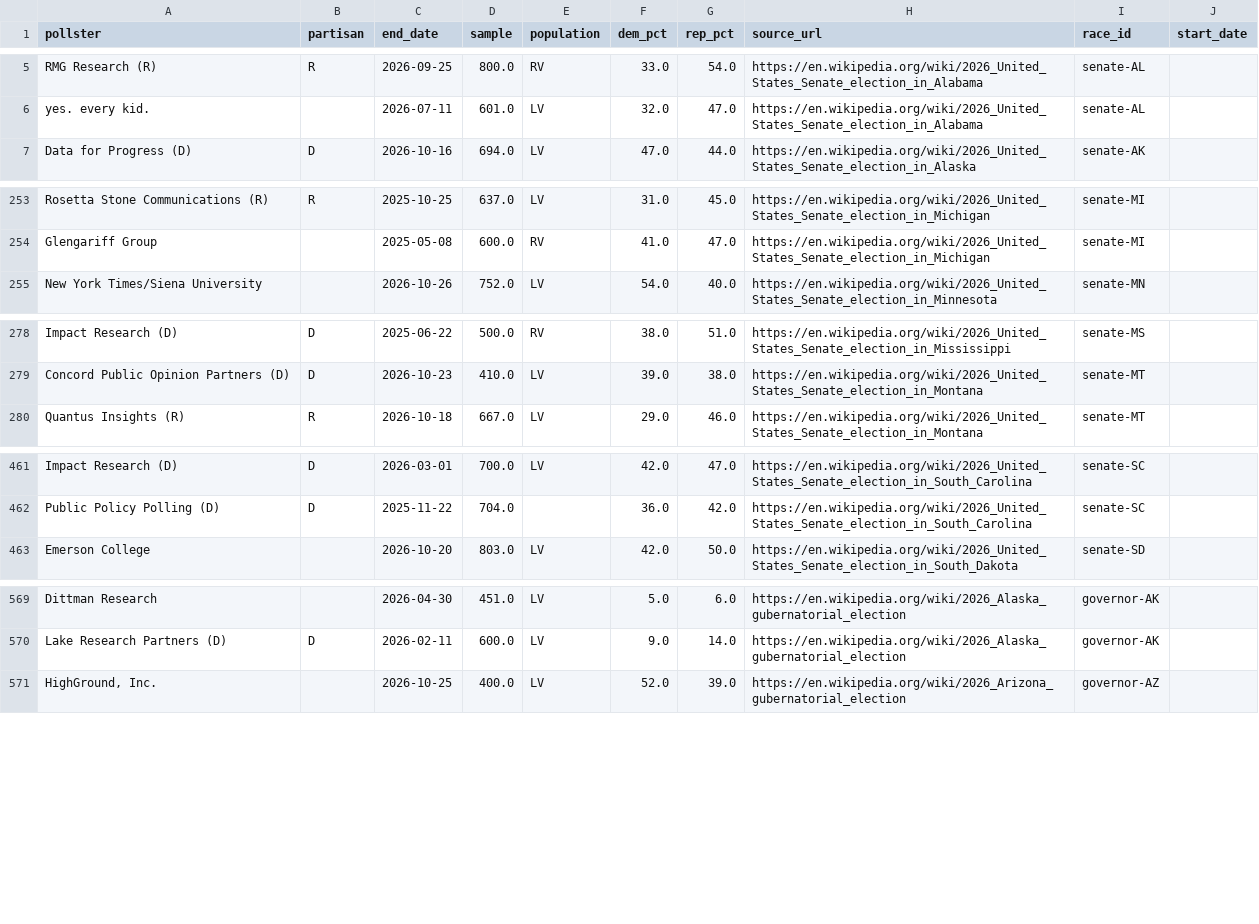
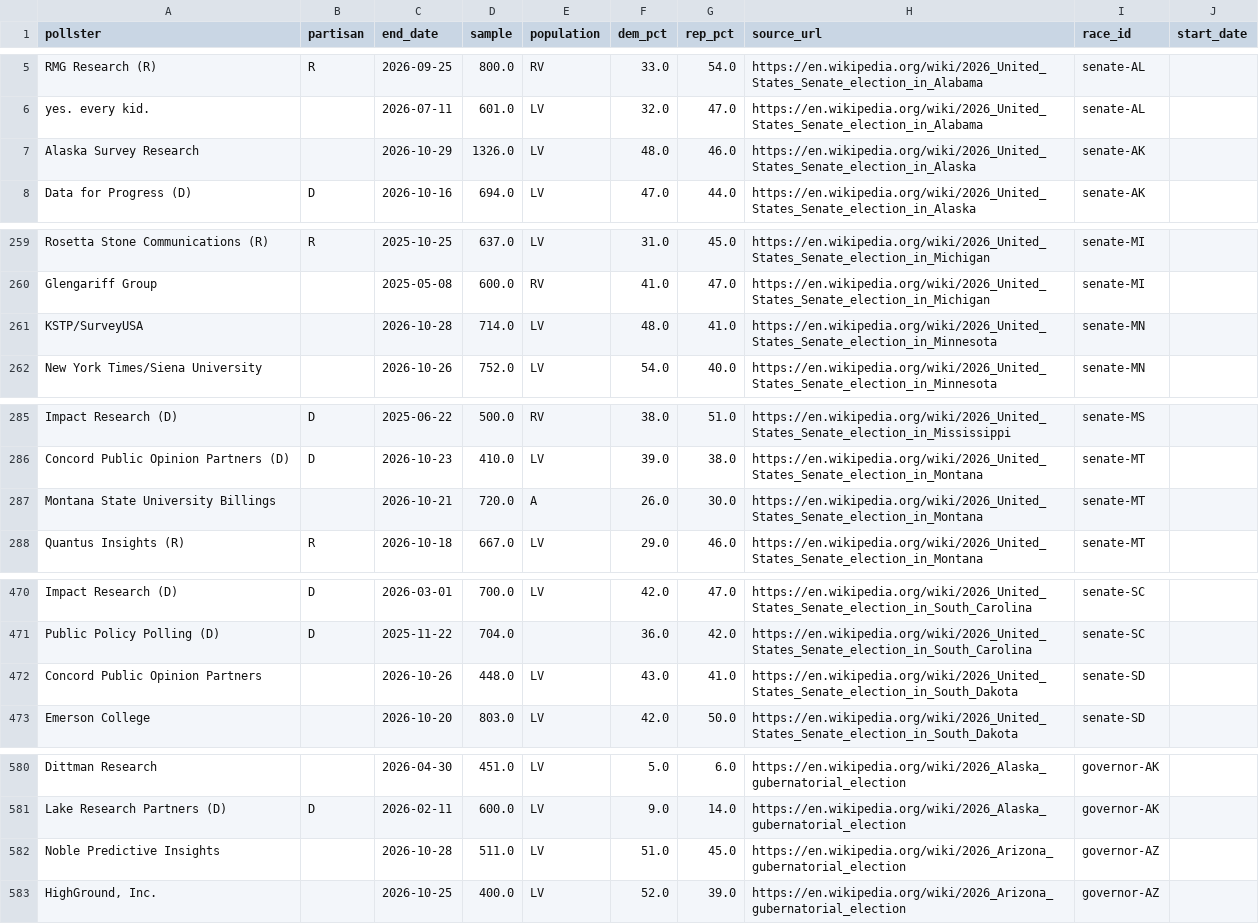
Before and after one commit to pilkingtone/electable, a CSV file: data/processed/polls.csv, drawn as a sheet; only a part is shown, gaps mark what is left out; the diff covers the shown part only.

```diff
--- a/data/processed/polls.csv
+++ b/data/processed/polls.csv
@@ -6,2 +6,3 @@ RMG Research (R),R,2026-09-25,800.0,RV,33.0,54.0,https://en.wikipedia.org/wiki/2
 yes. every kid.,,2026-07-11,601.0,LV,32.0,47.0,https://en.wikipedia.org/wiki/2026_United_States_Senate_election_in_Alabama,senate-AL,
+Alaska Survey Research,,2026-10-29,1326.0,LV,48.0,46.0,https://en.wikipedia.org/wiki/2026_United_States_Senate_election_in_Alaska,senate-AK,
 Data for Progress (D),D,2026-10-16,694.0,LV,47.0,44.0,https://en.wikipedia.org/wiki/2026_United_States_Senate_election_in_Alaska,senate-AK,
@@ -254,2 +260,3 @@ Rosetta Stone Communications (R),R,2025-10-25,637.0,LV,31.0,45.0,https://en.wiki
 Glengariff Group,,2025-05-08,600.0,RV,41.0,47.0,https://en.wikipedia.org/wiki/2026_United_States_Senate_election_in_Michigan,senate-MI,
+KSTP/SurveyUSA,,2026-10-28,714.0,LV,48.0,41.0,https://en.wikipedia.org/wiki/2026_United_States_Senate_election_in_Minnesota,senate-MN,
 New York Times/Siena University,,2026-10-26,752.0,LV,54.0,40.0,https://en.wikipedia.org/wiki/2026_United_States_Senate_election_in_Minnesota,senate-MN,
@@ -279,2 +286,3 @@ Impact Research (D),D,2025-06-22,500.0,RV,38.0,51.0,https://en.wikipedia.org/wik
 Concord Public Opinion Partners (D),D,2026-10-23,410.0,LV,39.0,38.0,https://en.wikipedia.org/wiki/2026_United_States_Senate_election_in_Montana,senate-MT,
+Montana State University Billings,,2026-10-21,720.0,A,26.0,30.0,https://en.wikipedia.org/wiki/2026_United_States_Senate_election_in_Montana,senate-MT,
 Quantus Insights (R),R,2026-10-18,667.0,LV,29.0,46.0,https://en.wikipedia.org/wiki/2026_United_States_Senate_election_in_Montana,senate-MT,
@@ -462,2 +471,3 @@ Impact Research (D),D,2026-03-01,700.0,LV,42.0,47.0,https://en.wikipedia.org/wik
 Public Policy Polling (D),D,2025-11-22,704.0,,36.0,42.0,https://en.wikipedia.org/wiki/2026_United_States_Senate_election_in_South_Carolina,senate-SC,
+Concord Public Opinion Partners,,2026-10-26,448.0,LV,43.0,41.0,https://en.wikipedia.org/wiki/2026_United_States_Senate_election_in_South_Dakota,senate-SD,
 Emerson College,,2026-10-20,803.0,LV,42.0,50.0,https://en.wikipedia.org/wiki/2026_United_States_Senate_election_in_South_Dakota,senate-SD,
@@ -570,2 +581,3 @@ Dittman Research,,2026-04-30,451.0,LV,5.0,6.0,https://en.wikipedia.org/wiki/2026
 Lake Research Partners (D),D,2026-02-11,600.0,LV,9.0,14.0,https://en.wikipedia.org/wiki/2026_Alaska_gubernatorial_election,governor-AK,
+Noble Predictive Insights,,2026-10-28,511.0,LV,51.0,45.0,https://en.wikipedia.org/wiki/2026_Arizona_gubernatorial_election,governor-AZ,
 "HighGround, Inc.",,2026-10-25,400.0,LV,52.0,39.0,https://en.wikipedia.org/wiki/2026_Arizona_gubernatorial_election,governor-AZ,
```
Also changed, not shown: 15 added rows and 23 moved rows elsewhere in this file, data/processed/races.csv, 5 other files.
